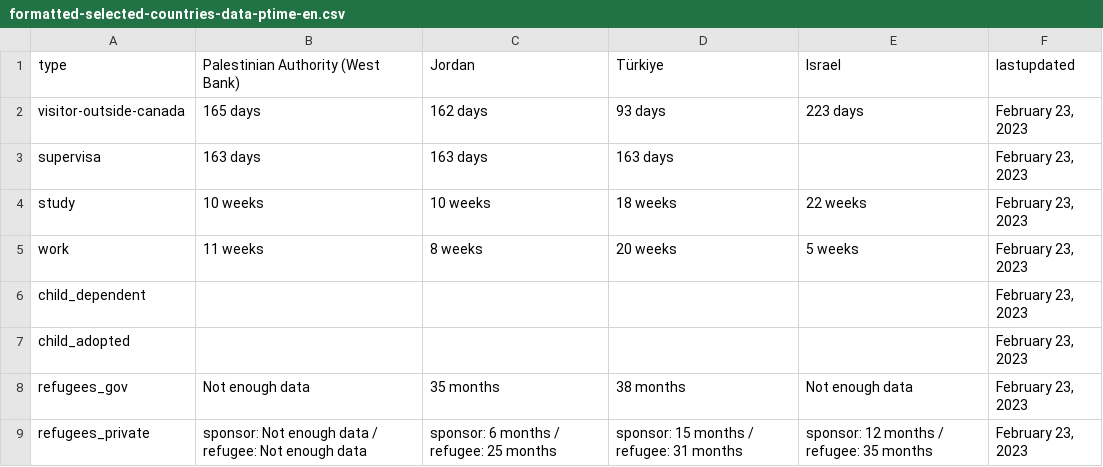
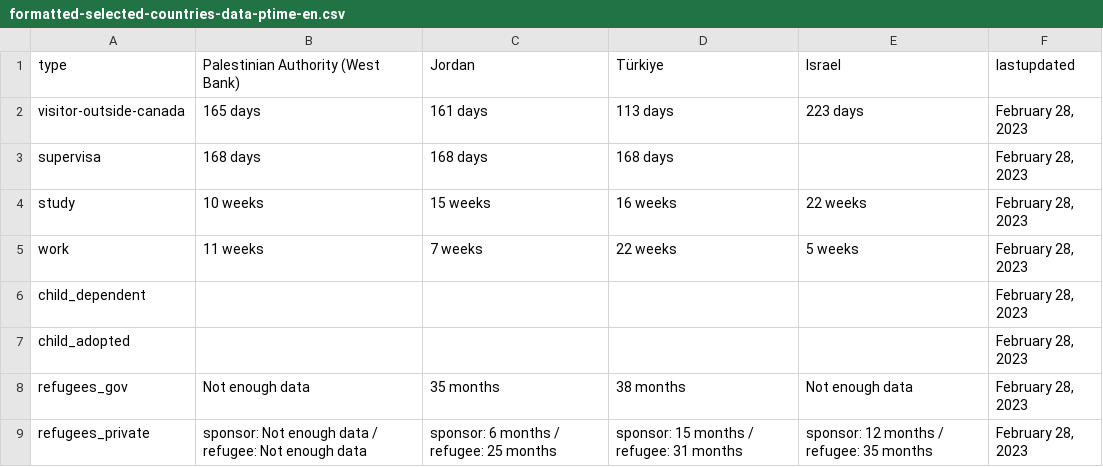
Before and after one commit to suhaibmujahid/cic-processing-times, a CSV file: formatted-selected-countries-data-ptime-en.csv, drawn as a sheet.

Commit message:
Flat: latest data (2023-03-01T00:27:29.719Z) {   "date": "2023-03-01T00:27:29.719Z",   "files": [     {       "name": "data-ptime-en.csv",       "deltaBytes": -101,       "source": "https://www.canada.ca/content/dam/ircc/documents/json/data-ptime-en.json"     },     {       "name": "data-ptime-en.json",       "deltaBytes": -103,       "source": "https://www.canada.ca/content/dam/ircc/documents/json/data-ptime-en.json"     },     {       "name": "formatted-data-ptime-en.csv",       "deltaBytes": 39,       "source": "https://www.canada.ca/content/dam/ircc/documents/json/data-ptime-en.json"     },     {       "name": "formatted-selected-countries-data-ptime-en.csv",       "deltaBytes": 1,       "source": "https://www.canada.ca/content/dam/ircc/documents/json/data-ptime-en.json"     },     {       "name": "data-ptime-non-country-en.csv",       "deltaBytes": 0,       "source": "https://www.canada.ca/content/dam/ircc/documents/json/data-ptime-non-country-en.json"     },     {       "name": "data-ptime-non-country-en.json",       "deltaBytes": 0,       "source": "https://www.canada.ca/content/dam/ircc/documents/json/data-ptime-non-country-en.json"     }   ] }

```diff
--- a/formatted-selected-countries-data-ptime-en.csv
+++ b/formatted-selected-countries-data-ptime-en.csv
@@ -1,9 +1,9 @@
 type,Palestinian Authority (West Bank),Jordan,Türkiye,Israel,lastupdated
-visitor-outside-canada,165 days,162 days,93 days,223 days,"February 23, 2023"
-supervisa,163 days,163 days,163 days,,"February 23, 2023"
-study,10 weeks,10 weeks,18 weeks,22 weeks,"February 23, 2023"
-work,11 weeks,8 weeks,20 weeks,5 weeks,"February 23, 2023"
-child_dependent,,,,,"February 23, 2023"
-child_adopted,,,,,"February 23, 2023"
-refugees_gov,Not enough data,35 months,38 months,Not enough data,"February 23, 2023"
-refugees_private,sponsor: Not enough data / refugee: Not enough data,sponsor: 6 months / refugee: 25 months,sponsor: 15 months / refugee: 31 months,sponsor: 12 months / refugee: 35 months,"February 23, 2023"
+visitor-outside-canada,165 days,161 days,113 days,223 days,"February 28, 2023"
+supervisa,168 days,168 days,168 days,,"February 28, 2023"
+study,10 weeks,15 weeks,16 weeks,22 weeks,"February 28, 2023"
+work,11 weeks,7 weeks,22 weeks,5 weeks,"February 28, 2023"
+child_dependent,,,,,"February 28, 2023"
+child_adopted,,,,,"February 28, 2023"
+refugees_gov,Not enough data,35 months,38 months,Not enough data,"February 28, 2023"
+refugees_private,sponsor: Not enough data / refugee: Not enough data,sponsor: 6 months / refugee: 25 months,sponsor: 15 months / refugee: 31 months,sponsor: 12 months / refugee: 35 months,"February 28, 2023"
```
Also changed, not shown: data-ptime-en.csv, data-ptime-non-country-en.csv, 3 other files.
